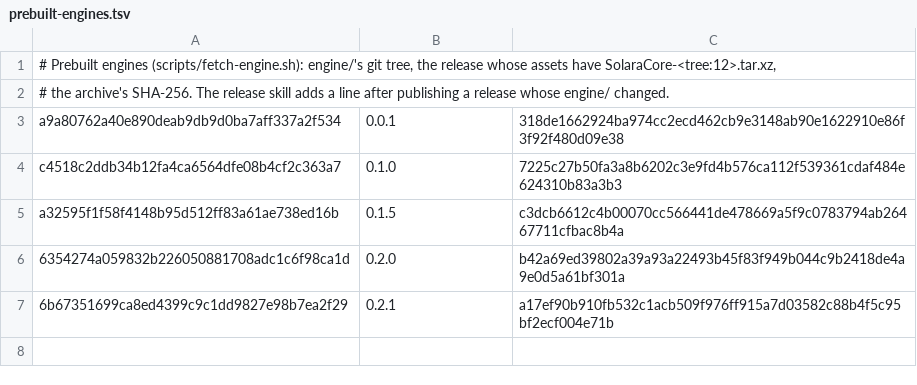
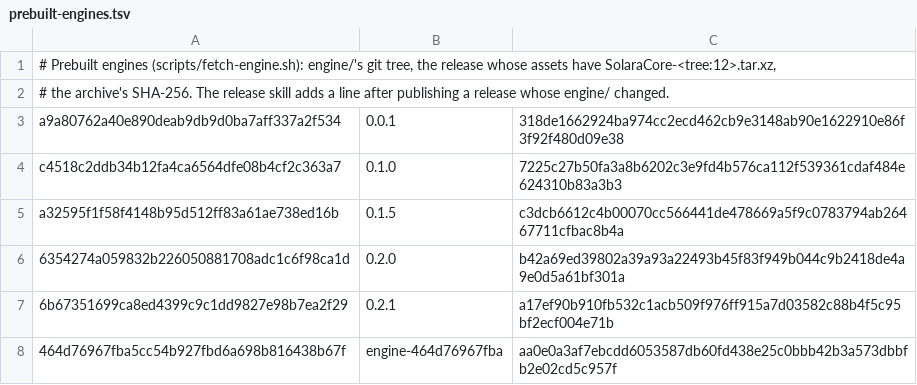
Before and after one commit to andrewbenson/solara, a TSV file: packages/solaracore/prebuilt-engines.tsv, drawn as a sheet.

Commit message:
Prebuilt engine: 464d76967fba, Chromium 156.0.8078.79 built on the Hill Studio (engine-464d76967fba)
Published from this Mac with publish-engine.sh's own gh commands, because gh isn't signed in on the Hill Studio: the dry run there packed the assets, and their SHA-256s were checked here before upload.

```diff
--- a/packages/solaracore/prebuilt-engines.tsv
+++ b/packages/solaracore/prebuilt-engines.tsv
@@ -7 +7,2 @@ a32595f1f58f4148b95d512ff83a61ae738ed16b	0.1.5	c3dcb6612c4b00070cc566441de478669
 6b67351699ca8ed4399c9c1dd9827e98b7ea2f29	0.2.1	a17ef90b910fb532c1acb509f976ff915a7d03582c88b4f5c95bf2ecf004e71b
+464d76967fba5cc54b927fbd6a698b816438b67f	engine-464d76967fba	aa0e0a3af7ebcdd6053587db60fd438e25c0bbb42b3a573dbbfb2e02cd5c957f
```
